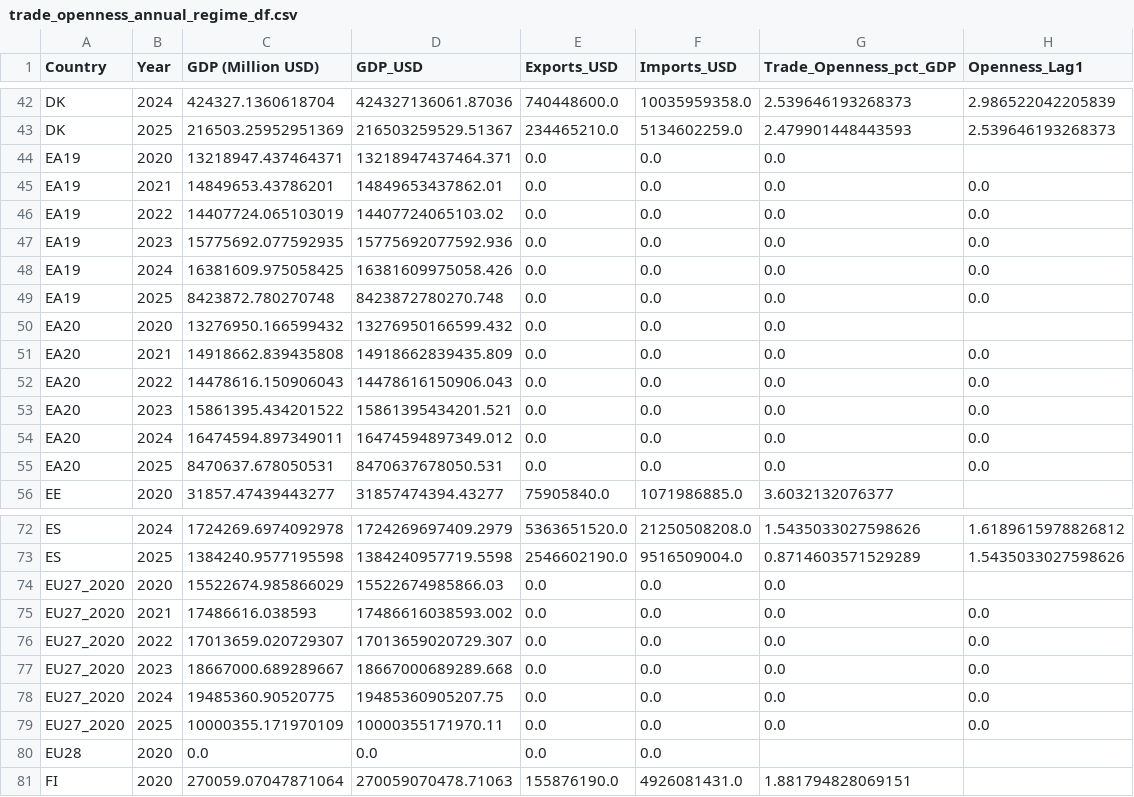
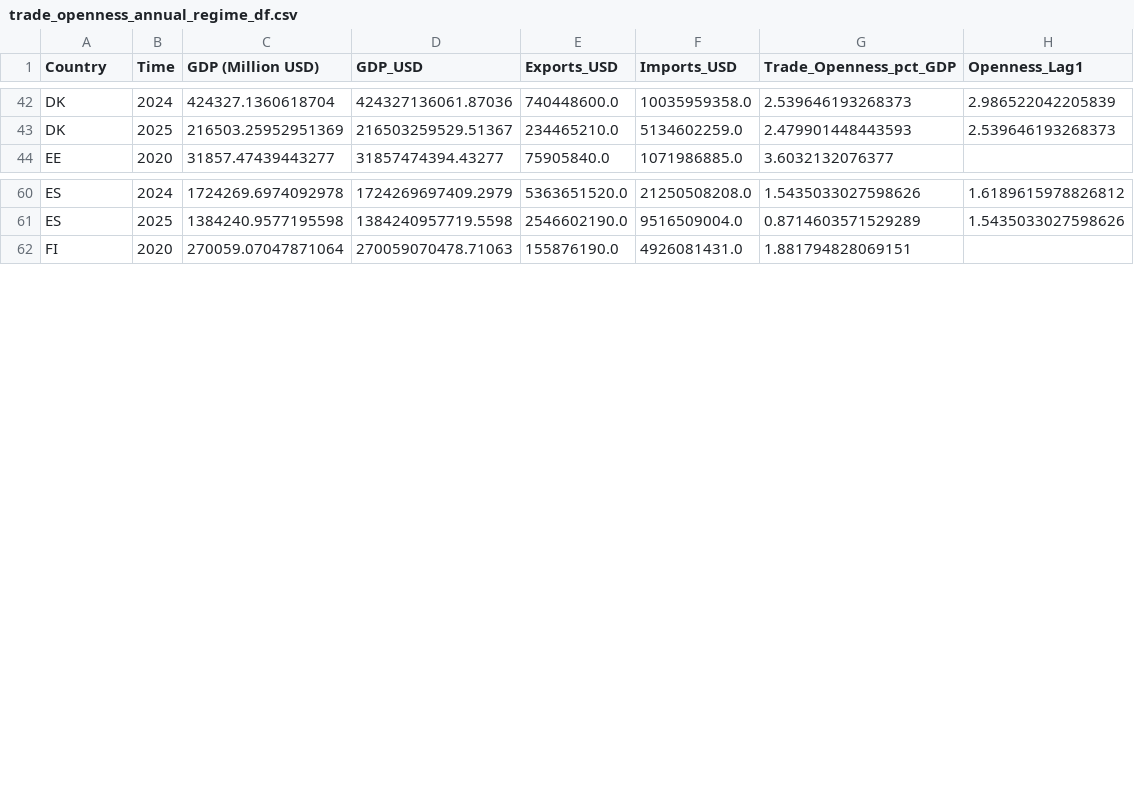
Before and after one commit to EliaLand/PSTR_Financial_Econometrics, a CSV file: data_fetcher/aggregate_df/trade_openness_annual_regime_df.csv, drawn as a sheet; only a part is shown, gaps mark what is left out; the diff names each change by its address in the sheet, - before the commit and + after, or states it on an @@ line.

Commit message:
trade openness reduced

```diff
--- a/data_fetcher/aggregate_df/trade_openness_annual_regime_df.csv
+++ b/data_fetcher/aggregate_df/trade_openness_annual_regime_df.csv
-B1: Year
+B1: Time
-row 44: EA19 | 2020 | 13218947.437464371 | 13218947437464.371 | 0.0 | 0.0 | 0.0
-row 45: EA19 | 2021 | 14849653.43786201 | 14849653437862.01 | 0.0 | 0.0 | 0.0 | 0.0
-row 46: EA19 | 2022 | 14407724.065103019 | 14407724065103.02 | 0.0 | 0.0 | 0.0 | 0.0
-row 47: EA19 | 2023 | 15775692.077592935 | 15775692077592.936 | 0.0 | 0.0 | 0.0 | 0.0
-row 48: EA19 | 2024 | 16381609.975058425 | 16381609975058.426 | 0.0 | 0.0 | 0.0 | 0.0
-row 49: EA19 | 2025 | 8423872.780270748 | 8423872780270.748 | 0.0 | 0.0 | 0.0 | 0.0
-row 50: EA20 | 2020 | 13276950.166599432 | 13276950166599.432 | 0.0 | 0.0 | 0.0
-row 51: EA20 | 2021 | 14918662.839435808 | 14918662839435.809 | 0.0 | 0.0 | 0.0 | 0.0
-row 52: EA20 | 2022 | 14478616.150906043 | 14478616150906.043 | 0.0 | 0.0 | 0.0 | 0.0
-row 53: EA20 | 2023 | 15861395.434201522 | 15861395434201.521 | 0.0 | 0.0 | 0.0 | 0.0
-row 54: EA20 | 2024 | 16474594.897349011 | 16474594897349.012 | 0.0 | 0.0 | 0.0 | 0.0
-row 55: EA20 | 2025 | 8470637.678050531 | 8470637678050.531 | 0.0 | 0.0 | 0.0 | 0.0
-row 74: EU27_2020 | 2020 | 15522674.985866029 | 15522674985866.03 | 0.0 | 0.0 | 0.0
-row 75: EU27_2020 | 2021 | 17486616.038593 | 17486616038593.002 | 0.0 | 0.0 | 0.0 | 0.0
-row 76: EU27_2020 | 2022 | 17013659.020729307 | 17013659020729.307 | 0.0 | 0.0 | 0.0 | 0.0
-row 77: EU27_2020 | 2023 | 18667000.689289667 | 18667000689289.668 | 0.0 | 0.0 | 0.0 | 0.0
-row 78: EU27_2020 | 2024 | 19485360.90520775 | 19485360905207.75 | 0.0 | 0.0 | 0.0 | 0.0
-row 79: EU27_2020 | 2025 | 10000355.171970109 | 10000355171970.11 | 0.0 | 0.0 | 0.0 | 0.0
-row 80: EU28 | 2020 | 0.0 | 0.0 | 0.0 | 0.0
```
Also changed, not shown: 2 other files.
